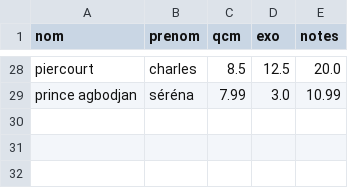
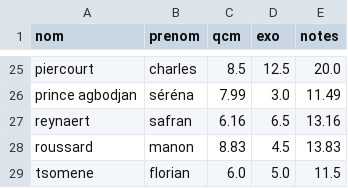
Before and after one commit to VincentReynaert/L1_Algo_local, a CSV file: jupyter/L1/RendusDM/notesDMFinalL1B.csv, drawn as a sheet; only a part is shown, gaps mark what is left out; addresses are those after the commit; the diff covers the shown part only; the diff names each change by its address in the sheet, - before the commit and + after, or states it on an @@ line.

Commit message:
note end

```diff
--- a/jupyter/L1/RendusDM/notesDMFinalL1B.csv
+++ b/jupyter/L1/RendusDM/notesDMFinalL1B.csv
-E26 (notes): 10.99
+E26 (notes): 11.49
+row 27: reynaert | safran | 6.16 | 6.5 | 13.16
+row 28: roussard | manon | 8.83 | 4.5 | 13.83
+row 29: tsomene | florian | 6.0 | 5.0 | 11.5
```
Also changed, not shown: 3 removed rows and 27 edited cells elsewhere in this file, jupyter/L1/RendusDM/notesDMFinalL1A.csv, jupyter/L1/RendusDM/notesDMFinalL1C.csv, 6 other files.
